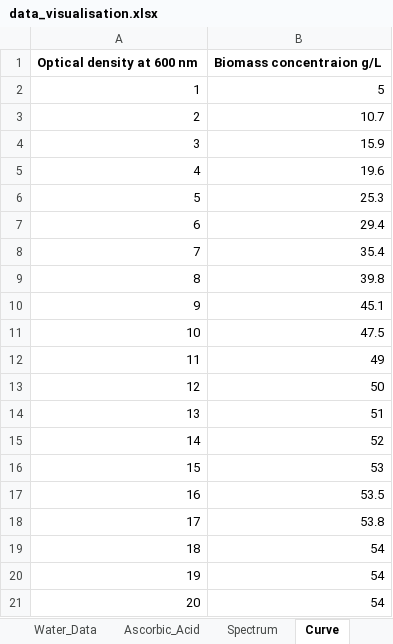
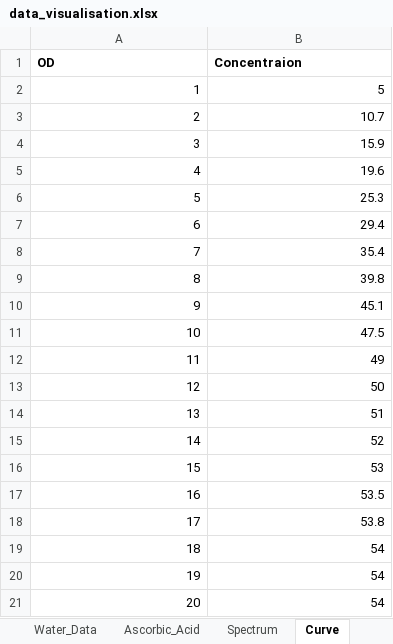
Before and after one commit to ogpp-pha/MBaP, an Excel workbook: data_visualisation.xlsx, sheet Curve, drawn as a sheet; values as stored, in another font and other column widths than the file's, no borders; removed rows and columns are numbered as before the commit, all else as after; the diff names each change by its address in the sheet, - before the commit and + after, or states it on an @@ line.

Commit message:
Update excel file

```diff
--- a/data_visualisation.xlsx (sheet Curve)
+++ b/data_visualisation.xlsx (sheet Curve)
-row 1: Optical density at 600 nm | Biomass concentraion g/L
+row 1: OD | Concentraion
```
